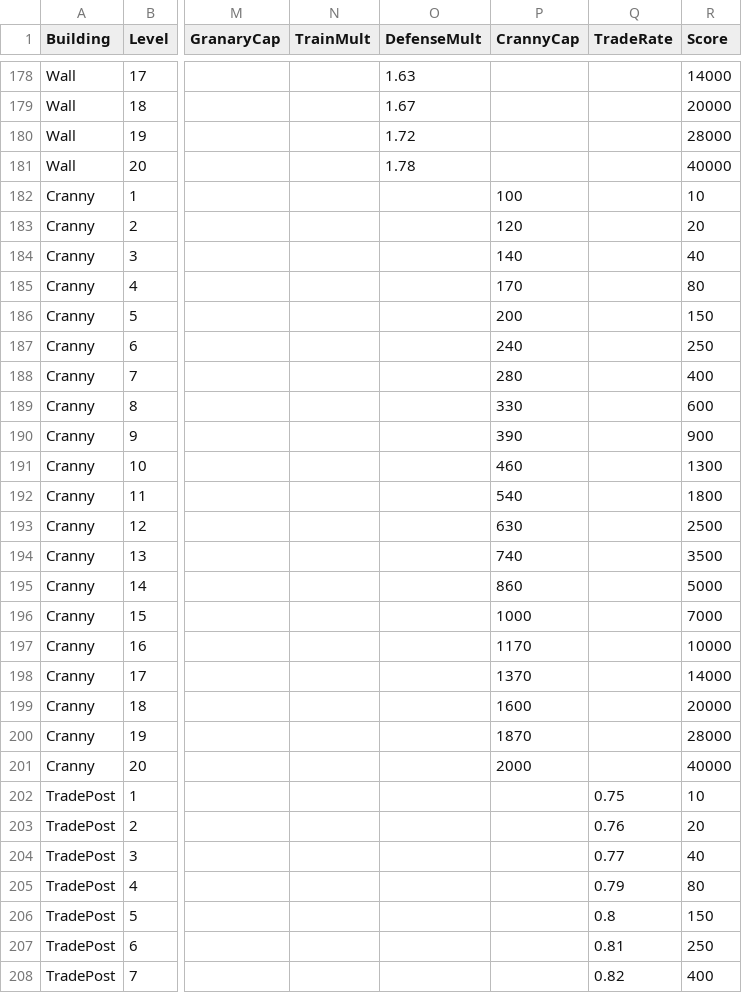
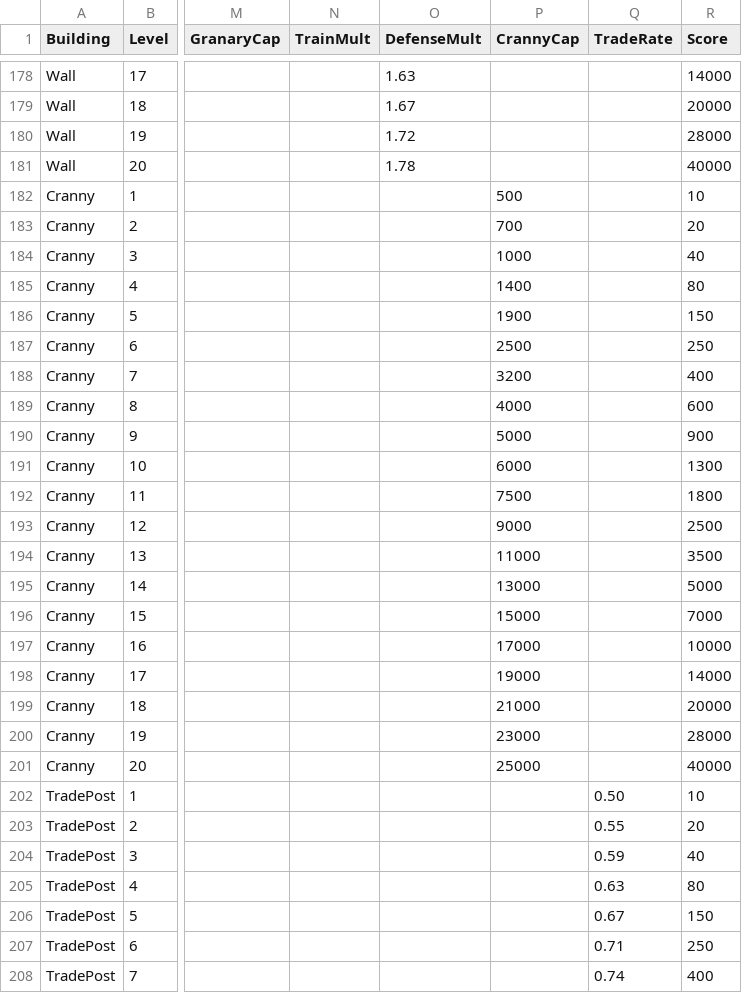
Before and after one commit to jastrz/SouthVale, a CSV file: backend/csv/buildings.csv, drawn as a sheet; only a part is shown, gaps mark what is left out; the diff covers the shown part only; the diff names each change by its address in the sheet, - before the commit and + after, or states it on an @@ line.

```diff
--- a/backend/csv/buildings.csv
+++ b/backend/csv/buildings.csv
-P182 (CrannyCap): 100
+P182 (CrannyCap): 500
-P183 (CrannyCap): 120
+P183 (CrannyCap): 700
-P184 (CrannyCap): 140
+P184 (CrannyCap): 1000
-P185 (CrannyCap): 170
+P185 (CrannyCap): 1400
-P186 (CrannyCap): 200
+P186 (CrannyCap): 1900
-P187 (CrannyCap): 240
+P187 (CrannyCap): 2500
-P188 (CrannyCap): 280
+P188 (CrannyCap): 3200
-P189 (CrannyCap): 330
+P189 (CrannyCap): 4000
-P190 (CrannyCap): 390
+P190 (CrannyCap): 5000
-P191 (CrannyCap): 460
+P191 (CrannyCap): 6000
-P192 (CrannyCap): 540
+P192 (CrannyCap): 7500
-P193 (CrannyCap): 630
+P193 (CrannyCap): 9000
-P194 (CrannyCap): 740
+P194 (CrannyCap): 11000
-P195 (CrannyCap): 860
+P195 (CrannyCap): 13000
-P196 (CrannyCap): 1000
+P196 (CrannyCap): 15000
-P197 (CrannyCap): 1170
+P197 (CrannyCap): 17000
-P198 (CrannyCap): 1370
+P198 (CrannyCap): 19000
-P199 (CrannyCap): 1600
+P199 (CrannyCap): 21000
-P200 (CrannyCap): 1870
+P200 (CrannyCap): 23000
-P201 (CrannyCap): 2000
+P201 (CrannyCap): 25000
-Q202 (TradeRate): 0.75
+Q202 (TradeRate): 0.50
-Q203 (TradeRate): 0.76
+Q203 (TradeRate): 0.55
-Q204 (TradeRate): 0.77
+Q204 (TradeRate): 0.59
-Q205 (TradeRate): 0.79
+Q205 (TradeRate): 0.63
-Q206 (TradeRate): 0.8
+Q206 (TradeRate): 0.67
-Q207 (TradeRate): 0.81
+Q207 (TradeRate): 0.71
-Q208 (TradeRate): 0.82
+Q208 (TradeRate): 0.74
```
Also changed, not shown: 12 edited cells elsewhere in this file, 5 other files.
